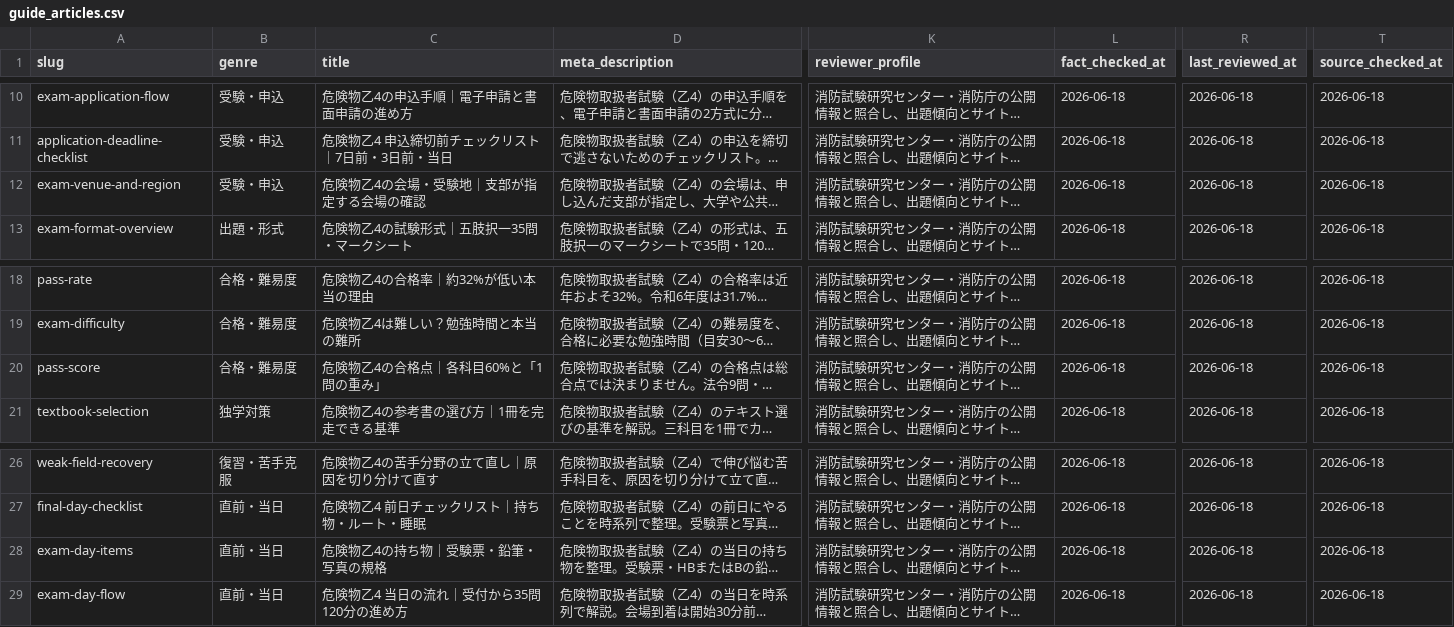
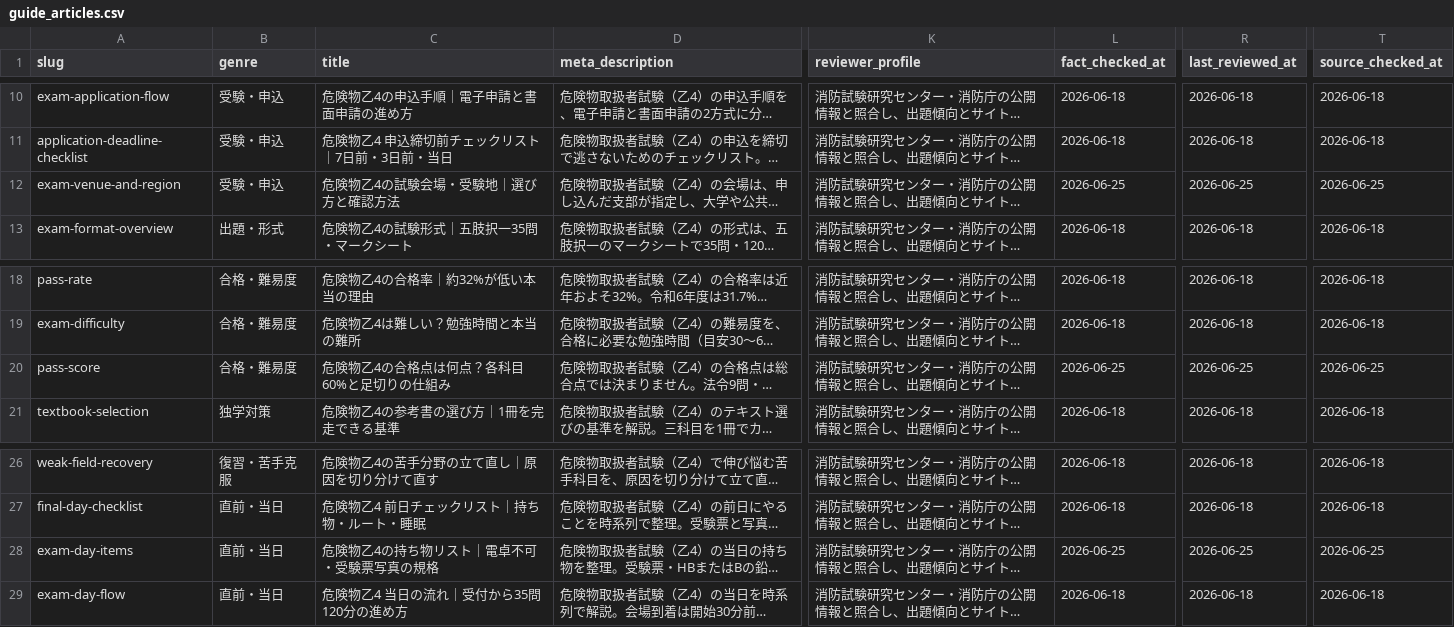
Before and after one commit to takkenshiken2026-sudo/kikenbutsu-master, a CSV file: data/guide_articles.csv, drawn as a sheet; only a part is shown, gaps mark what is left out; long unchanged cells end in …; the diff names each change by its address in the sheet, - before the commit and + after, or states it on an @@ line.

```diff
--- a/data/guide_articles.csv
+++ b/data/guide_articles.csv
-C12 (title): 危険物乙4の会場・受験地｜支部が指定する会場の確認
+C12 (title): 危険物乙4の試験会場・受験地｜選び方と確認方法
-L12 (fact_checked_at): 2026-06-18
+L12 (fact_checked_at): 2026-06-25
-R12 (last_reviewed_at): 2026-06-18
+R12 (last_reviewed_at): 2026-06-25
-T12 (source_checked_at): 2026-06-18
+T12 (source_checked_at): 2026-06-25
-C20 (title): 危険物乙4の合格点｜各科目60%と「1問の重み」
+C20 (title): 危険物乙4の合格点は何点？各科目60%と足切りの仕組み
-L20 (fact_checked_at): 2026-06-18
+L20 (fact_checked_at): 2026-06-25
-R20 (last_reviewed_at): 2026-06-18
+R20 (last_reviewed_at): 2026-06-25
-T20 (source_checked_at): 2026-06-18
+T20 (source_checked_at): 2026-06-25
-C28 (title): 危険物乙4の持ち物｜受験票・鉛筆・写真の規格
+C28 (title): 危険物乙4の持ち物リスト｜電卓不可・受験票写真の規格
-L28 (fact_checked_at): 2026-06-18
+L28 (fact_checked_at): 2026-06-25
-R28 (last_reviewed_at): 2026-06-18
+R28 (last_reviewed_at): 2026-06-25
-T28 (source_checked_at): 2026-06-18
+T28 (source_checked_at): 2026-06-25
```
Also changed, not shown: 8 other files.
